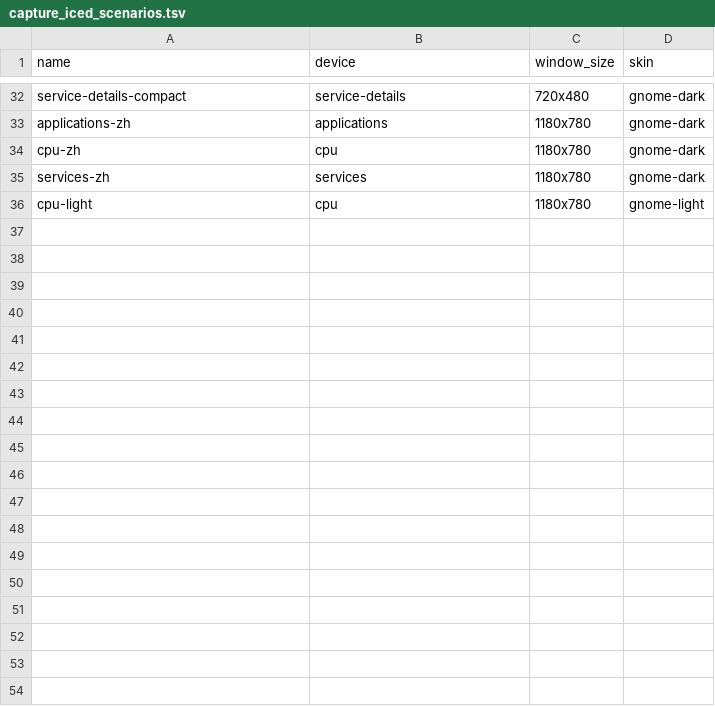
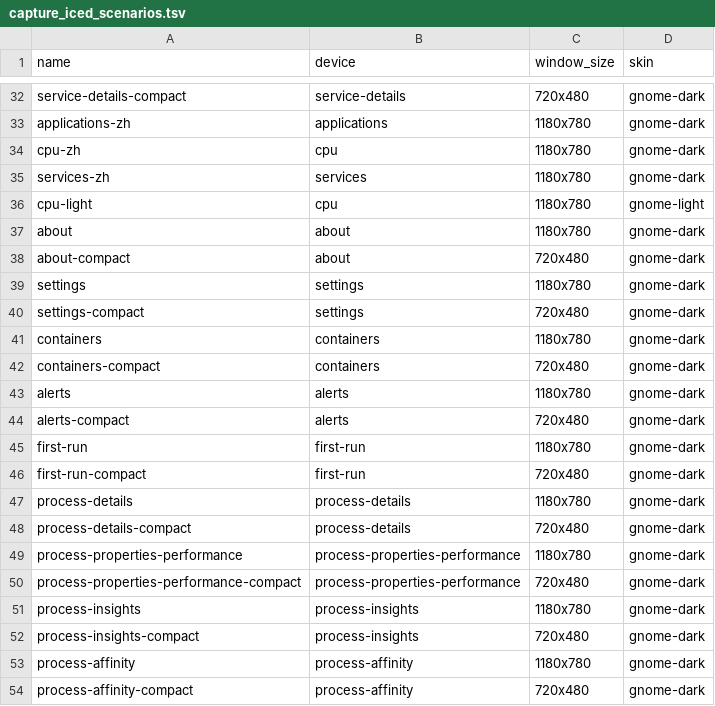
Before and after one commit to YellowWhiteBlackCat/TaskForest, a TSV file: scripts/capture_iced_scenarios.tsv, drawn as a sheet; only a part is shown, gaps mark what is left out; the diff names each change by its address in the sheet, - before the commit and + after, or states it on an @@ line.

Commit message:
feat(iced): expand visual capture matrix with 9 interactive surfaces

```diff
--- a/scripts/capture_iced_scenarios.tsv
+++ b/scripts/capture_iced_scenarios.tsv
+row 37: about | about | 1180x780 | gnome-dark
+row 38: about-compact | about | 720x480 | gnome-dark
+row 39: settings | settings | 1180x780 | gnome-dark
+row 40: settings-compact | settings | 720x480 | gnome-dark
+row 41: containers | containers | 1180x780 | gnome-dark
+row 42: containers-compact | containers | 720x480 | gnome-dark
+row 43: alerts | alerts | 1180x780 | gnome-dark
+row 44: alerts-compact | alerts | 720x480 | gnome-dark
+row 45: first-run | first-run | 1180x780 | gnome-dark
+row 46: first-run-compact | first-run | 720x480 | gnome-dark
+row 47: process-details | process-details | 1180x780 | gnome-dark
+row 48: process-details-compact | process-details | 720x480 | gnome-dark
+row 49: process-properties-performance | process-properties-performance | 1180x780 | gnome-dark
+row 50: process-properties-performance-compact | process-properties-performance | 720x480 | gnome-dark
+row 51: process-insights | process-insights | 1180x780 | gnome-dark
+row 52: process-insights-compact | process-insights | 720x480 | gnome-dark
+row 53: process-affinity | process-affinity | 1180x780 | gnome-dark
+row 54: process-affinity-compact | process-affinity | 720x480 | gnome-dark
```
Also changed, not shown: 6 other files.
